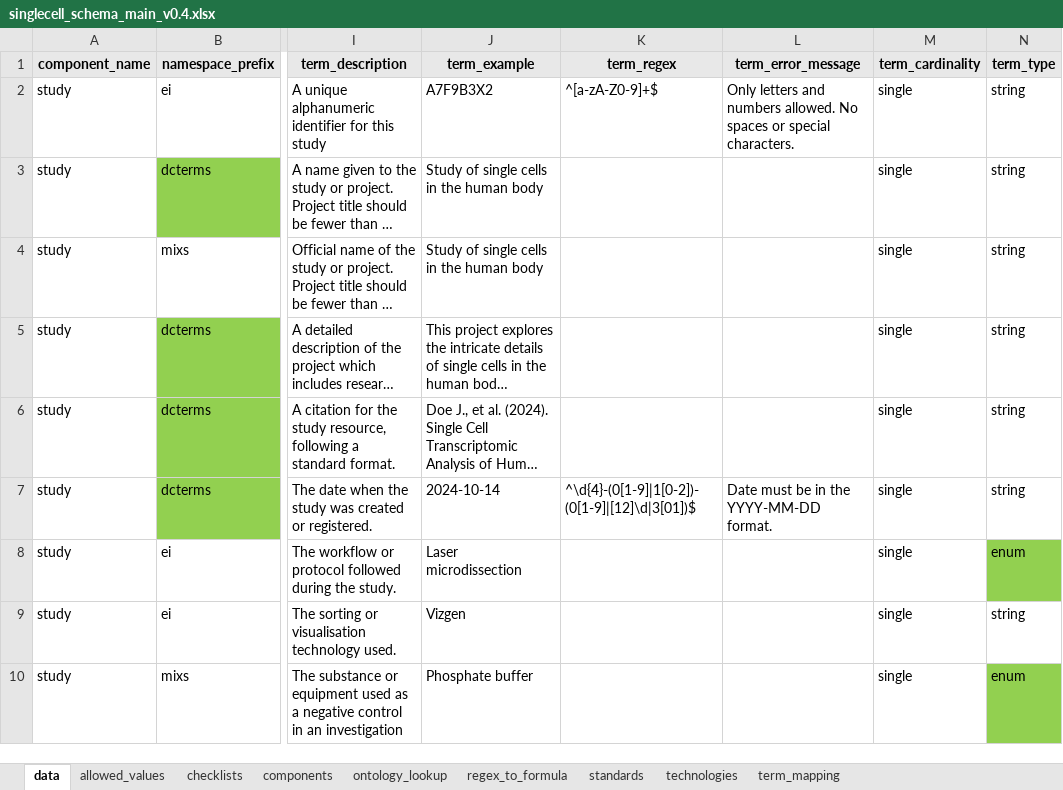
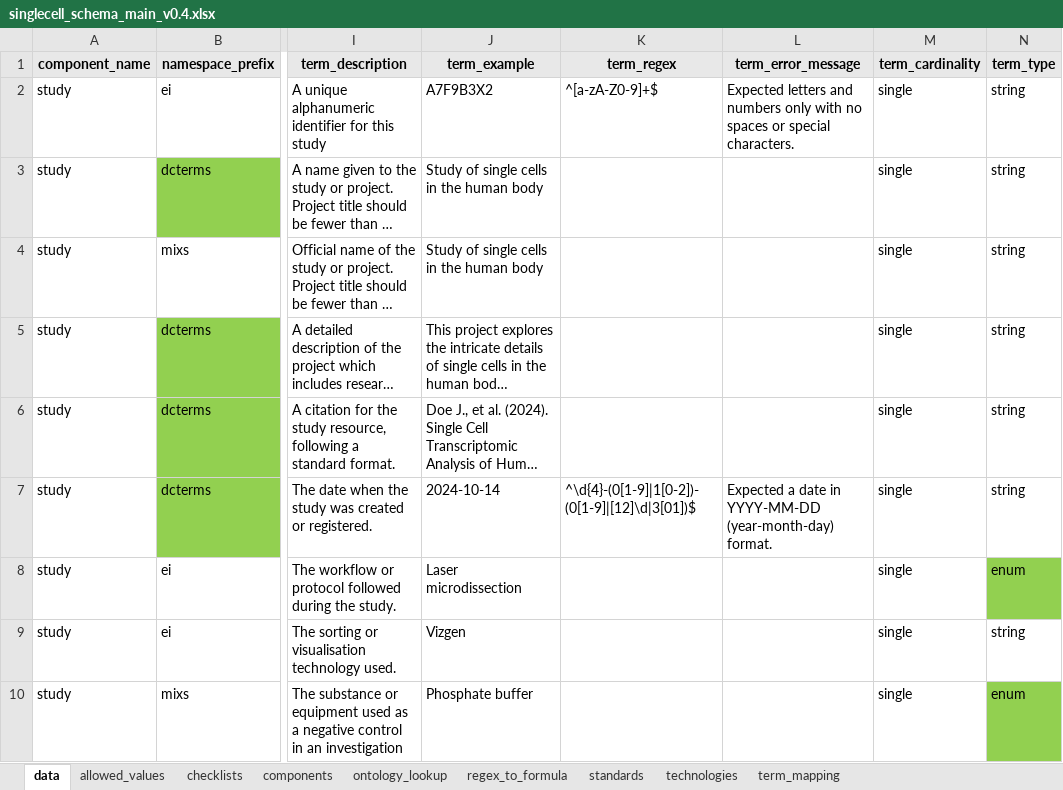
Before and after one commit to TGAC/COPO-schemas, an Excel workbook: single_cell/singlecell_schema_main_v0.4.xlsx, sheet data, drawn as a sheet; only a part is shown, gaps mark what is left out; long unchanged cells end in …; values as stored, in another font and other column widths than the file's, no borders; the diff covers the shown part only; the diff names each change by its address in the sheet, - before the commit and + after, or states it on an @@ line.

Commit message:
Updated error messages

```diff
--- a/single_cell/singlecell_schema_main_v0.4.xlsx (sheet data)
+++ b/single_cell/singlecell_schema_main_v0.4.xlsx (sheet data)
-L2 (term_error_message): Only letters and numbers allowed. No spaces or…
+L2 (term_error_message): Expected letters and numbers only with no spaces or…
-L7 (term_error_message): Date must be in the YYYY-MM-DD format.
+L7 (term_error_message): Expected a date in YYYY-MM-DD (year-month-day) format.
```
Also changed, not shown: 83 edited cells and cell formats elsewhere in this sheet.
